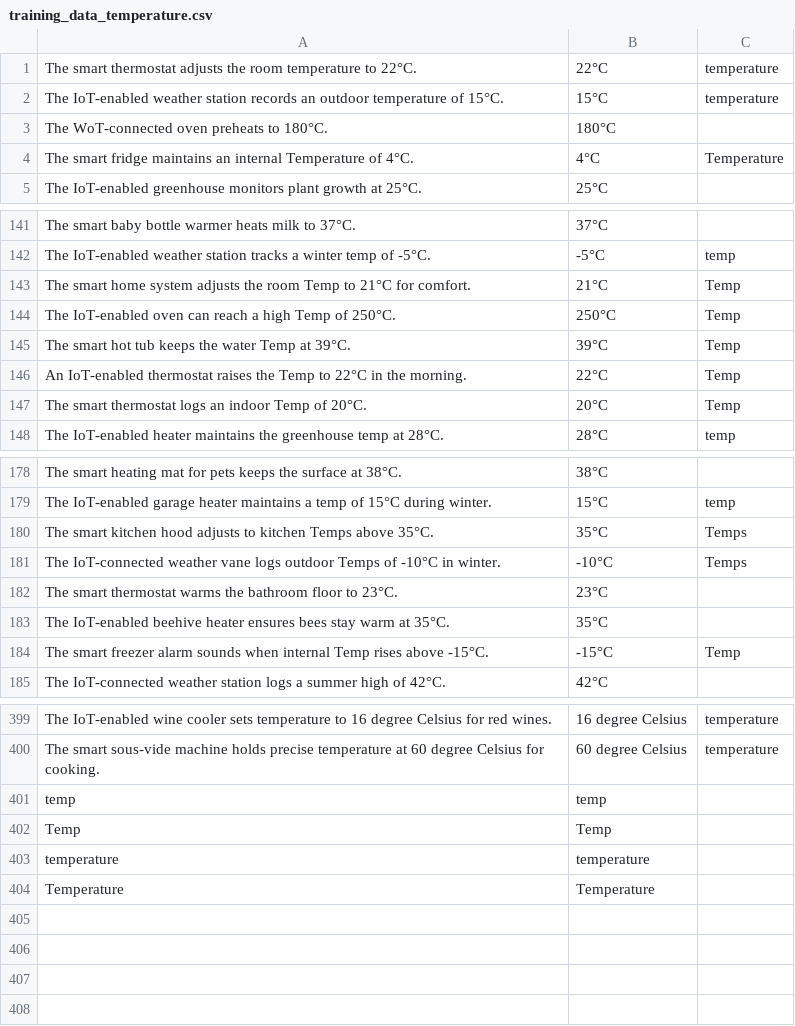
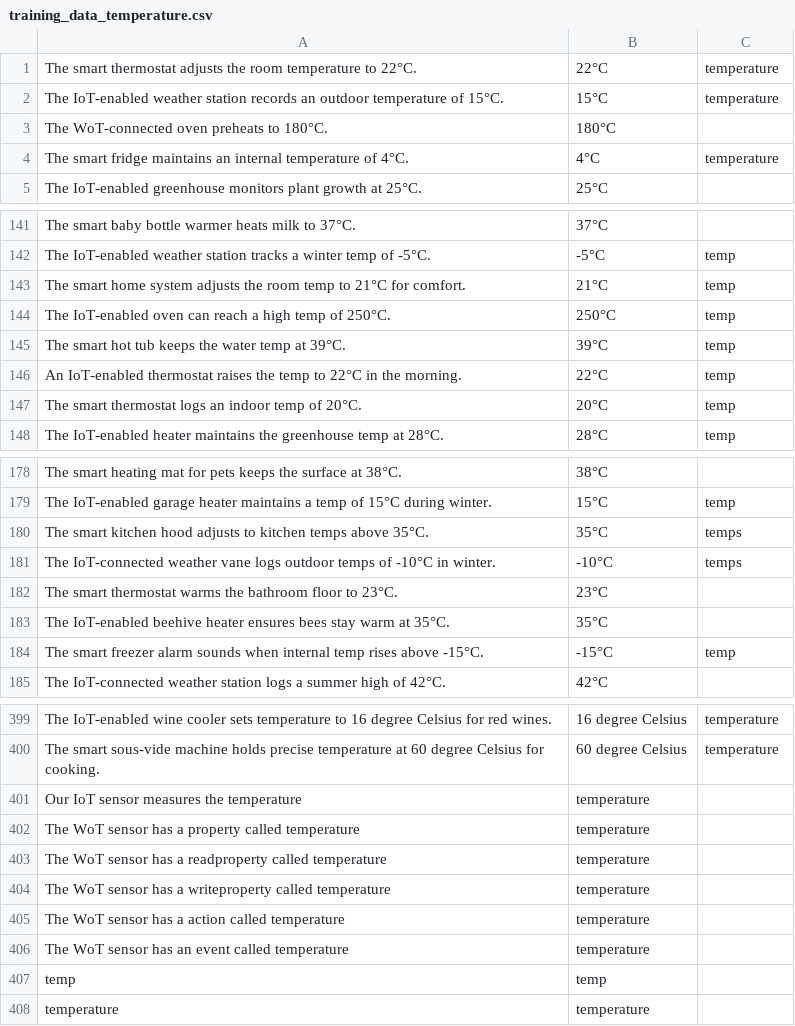
Before and after one commit to FreuMi/NER_Training, a CSV file: training_data/training_data_temperature.csv, drawn as a sheet; only a part is shown, gaps mark what is left out; the diff covers the shown part only.

Commit message:
Add more data

```diff
--- a/training_data/training_data_temperature.csv
+++ b/training_data/training_data_temperature.csv
@@ -3,3 +3,3 @@ The IoT-enabled weather station records an outdoor temperature of 15°C.;15°C;t
 The WoT-connected oven preheats to 180°C.;180°C
-The smart fridge maintains an internal Temperature of 4°C.;4°C;Temperature
+The smart fridge maintains an internal temperature of 4°C.;4°C;temperature
 The IoT-enabled greenhouse monitors plant growth at 25°C.;25°C
@@ -142,7 +142,7 @@ The smart baby bottle warmer heats milk to 37°C.;37°C
 The IoT-enabled weather station tracks a winter temp of -5°C.;-5°C;temp
-The smart home system adjusts the room Temp to 21°C for comfort.;21°C;Temp
-The IoT-enabled oven can reach a high Temp of 250°C.;250°C;Temp
-The smart hot tub keeps the water Temp at 39°C.;39°C;Temp
-An IoT-enabled thermostat raises the Temp to 22°C in the morning.;22°C;Temp
-The smart thermostat logs an indoor Temp of 20°C.;20°C;Temp
+The smart home system adjusts the room temp to 21°C for comfort.;21°C;temp
+The IoT-enabled oven can reach a high temp of 250°C.;250°C;temp
+The smart hot tub keeps the water temp at 39°C.;39°C;temp
+An IoT-enabled thermostat raises the temp to 22°C in the morning.;22°C;temp
+The smart thermostat logs an indoor temp of 20°C.;20°C;temp
 The IoT-enabled heater maintains the greenhouse temp at 28°C.;28°C;temp
@@ -179,7 +179,7 @@ The smart heating mat for pets keeps the surface at 38°C.;38°C
 The IoT-enabled garage heater maintains a temp of 15°C during winter.;15°C;temp
-The smart kitchen hood adjusts to kitchen Temps above 35°C.;35°C;Temps
-The IoT-connected weather vane logs outdoor Temps of -10°C in winter.;-10°C;Temps
+The smart kitchen hood adjusts to kitchen temps above 35°C.;35°C;temps
+The IoT-connected weather vane logs outdoor temps of -10°C in winter.;-10°C;temps
 The smart thermostat warms the bathroom floor to 23°C.;23°C
 The IoT-enabled beehive heater ensures bees stay warm at 35°C.;35°C
-The smart freezer alarm sounds when internal Temp rises above -15°C.;-15°C;Temp
+The smart freezer alarm sounds when internal temp rises above -15°C.;-15°C;temp
 The IoT-connected weather station logs a summer high of 42°C.;42°C
@@ -400,5 +400,9 @@ The IoT-enabled wine cooler sets temperature to 16 degree Celsius for red wines.
 The smart sous-vide machine holds precise temperature at 60 degree Celsius for cooking.;60 degree Celsius;temperature
+Our IoT sensor measures the temperature;temperature
+The WoT sensor has a property called temperature;temperature
+The WoT sensor has a readproperty called temperature;temperature
+The WoT sensor has a writeproperty called temperature;temperature
+The WoT sensor has a action called temperature;temperature
+The WoT sensor has an event called temperature;temperature
 temp;temp
-Temp;Temp
 temperature;temperature
-Temperature;Temperature
```
Also changed, not shown: 34 edited cells elsewhere in this file, training_data/training_data_distance.csv, training_data/training_data_frequency.csv, 11 other files.
